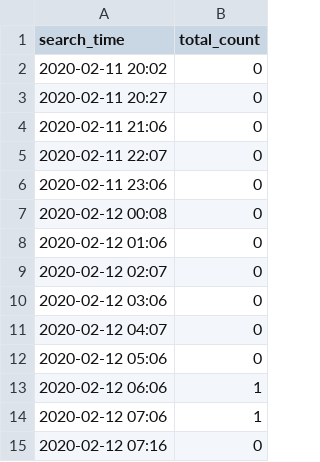
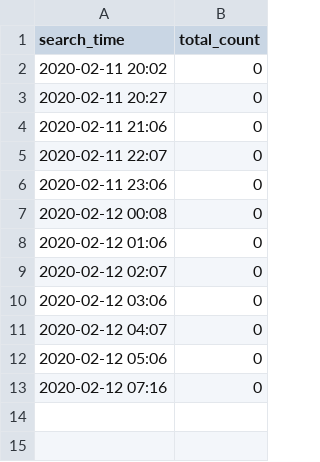
Before and after one commit to alext234/nov-nigeria-disease, a CSV file: data/google-news-counts.csv, drawn as a sheet.

Commit message:
Update google-news-counts.csv

```diff
--- a/data/google-news-counts.csv
+++ b/data/google-news-counts.csv
@@ -12,4 +12,2 @@ search_time,total_count
 2020-02-12 05:06,0
-2020-02-12 06:06,1
-2020-02-12 07:06,1
 2020-02-12 07:16,0
```
